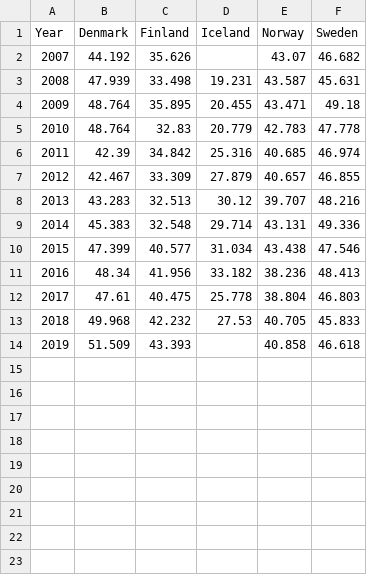
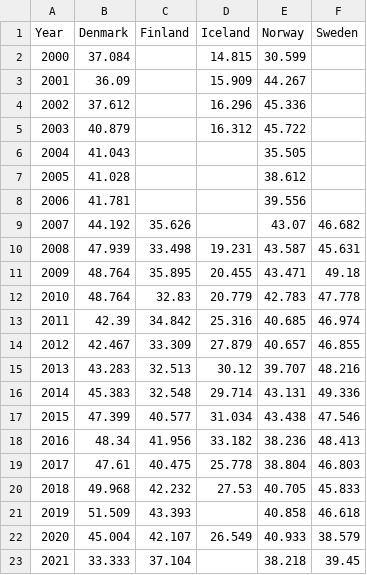
Before and after one commit to Qery-Data/SDG-Datatracker, a CSV file: data/11_6_1_Material_Recovery_Rate_Nordics.csv, drawn as a sheet; the diff names each change by its address in the sheet, - before the commit and + after, or states it on an @@ line.

Commit message:
Latest data: 2023-05-13-06-24-09

```diff
--- a/data/11_6_1_Material_Recovery_Rate_Nordics.csv
+++ b/data/11_6_1_Material_Recovery_Rate_Nordics.csv
+row 2: 2000 | 37.084 |  | 14.815 | 30.599
+row 3: 2001 | 36.09 |  | 15.909 | 44.267
+row 4: 2002 | 37.612 |  | 16.296 | 45.336
+row 5: 2003 | 40.879 |  | 16.312 | 45.722
+row 6: 2004 | 41.043 |  |  | 35.505
+row 7: 2005 | 41.028 |  |  | 38.612
+row 8: 2006 | 41.781 |  |  | 39.556
+row 22: 2020 | 45.004 | 42.107 | 26.549 | 40.933 | 38.579
+row 23: 2021 | 33.333 | 37.104 |  | 38.218 | 39.45
```
